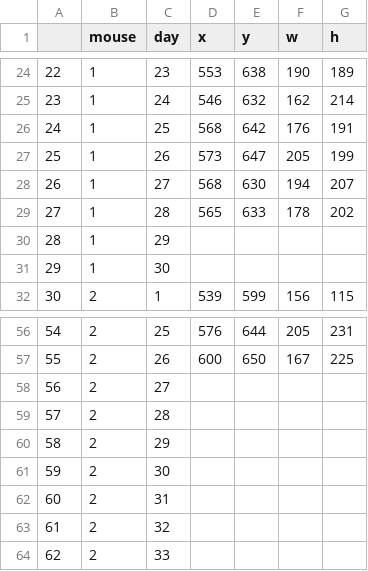
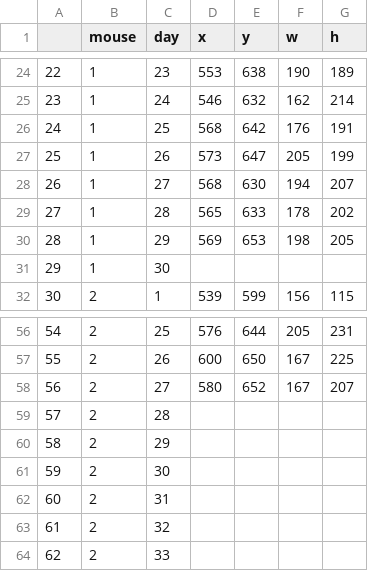
Before and after one commit to yz753/nolanlab-dlc, a CSV file: yiming_crops/tongue_crops_yiming.csv, drawn as a sheet; only a part is shown, gaps mark what is left out.

```diff
--- a/yiming_crops/tongue_crops_yiming.csv
+++ b/yiming_crops/tongue_crops_yiming.csv
@@ -29,3 +29,3 @@
 27,1,28,565,633,178,202
-28,1,29,,,,
+28,1,29,569,653,198,205
 29,1,30,,,,
@@ -57,3 +57,3 @@
 55,2,26,600,650,167,225
-56,2,27,,,,
+56,2,27,580,652,167,207
 57,2,28,,,,
```
Also changed, not shown: yiming_filepaths.csv.
